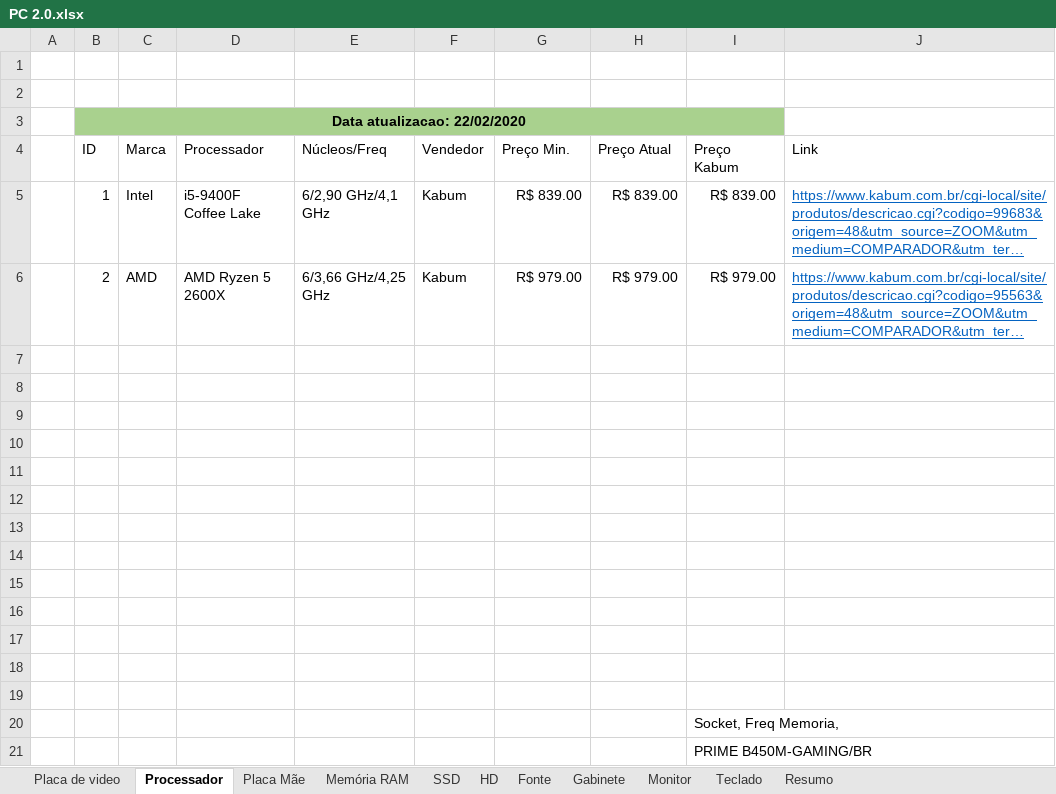
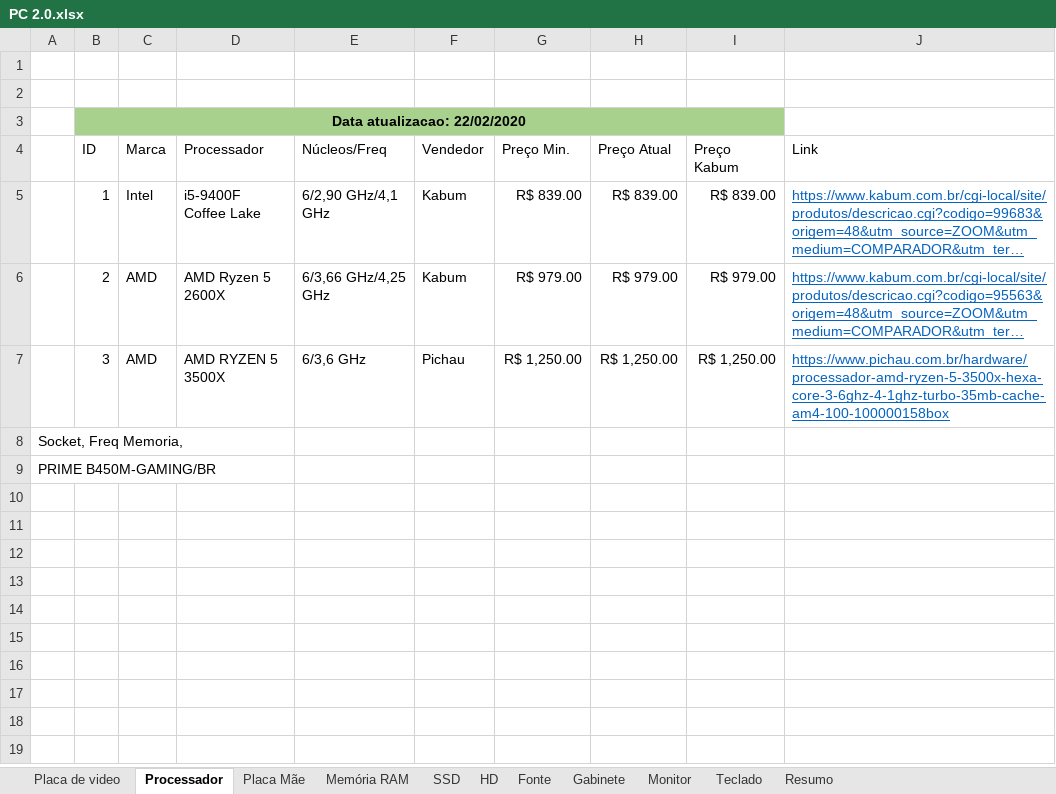
Before and after one commit to FabrizioSousa/PC, an Excel workbook: PC 2.0.xlsx, sheet Processador, drawn as a sheet; long unchanged cells end in …; values as stored, in another font and other column widths than the file's, no borders; removed rows and columns are numbered as before the commit, all else as after; the diff names each change by its address in the sheet, - before the commit and + after, or states it on an @@ line.

```diff
--- a/PC 2.0.xlsx (sheet Processador)
+++ b/PC 2.0.xlsx (sheet Processador)
-row 7: (empty)
+row 7:  | 3 | AMD | AMD RYZEN 5 3500X | 6/3,6 GHz | Pichau | R$ 1,250.00 | R$ 1,250.00 | R$ 1,250.00 | https://www.pichau.com.br/hardware/processador-amd-ryzen-5-3500x-hexa-core-3-6ghz-4-1ghz-turbo-35mb-cache-am4-100-100000158box
-A8: (empty)
+A8: Socket, Freq Memoria,
-A9: (empty)
+A9: PRIME B450M-GAMING/BR
-row 10: (empty)
-row 11: (empty)
-row 12: (empty)
-row 13: (empty)
-row 14: (empty)
-row 15: (empty)
-row 16: (empty)
-row 17: (empty)
-row 18: (empty)
-row 19: (empty)
-row 20:  |  |  |  |  |  |  |  | Socket, Freq Memoria,
-row 21:  |  |  |  |  |  |  |  | PRIME B450M-GAMING/BR
```
Also changed, not shown: sheet Resumo, sheet Placa de video, sheet HD, sheet SSD.
